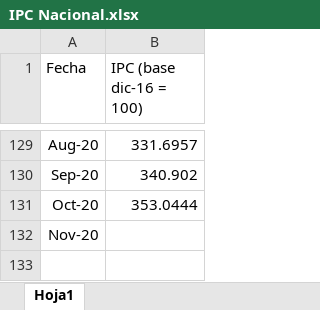
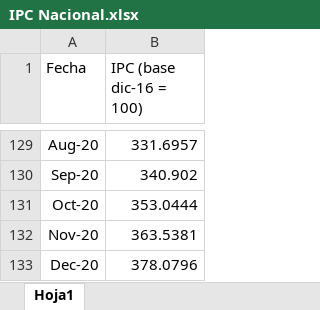
Before and after one commit to valenmongi/ML, an Excel workbook: APP TNA Prov/Dataset/Datos Accesorios/IPC Nacional.xlsx, sheet Hoja1, drawn as a sheet; only a part is shown, gaps mark what is left out; values as stored, in another font and other column widths than the file's, no borders; the diff names each change by its address in the sheet, - before the commit and + after, or states it on an @@ line.

Commit message:
Update IPC Nacional.xlsx

```diff
--- a/APP TNA Prov/Dataset/Datos Accesorios/IPC Nacional.xlsx (sheet Hoja1)
+++ b/APP TNA Prov/Dataset/Datos Accesorios/IPC Nacional.xlsx (sheet Hoja1)
-B132 (IPC (base dic-16 = 100)): (empty)
+B132 (IPC (base dic-16 = 100)): 363.5381
+row 133: Dec-20 | 378.0796
```
